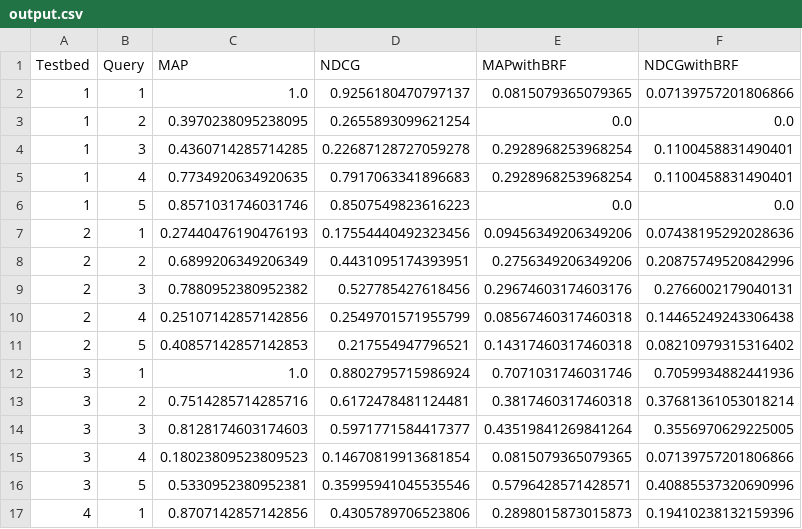
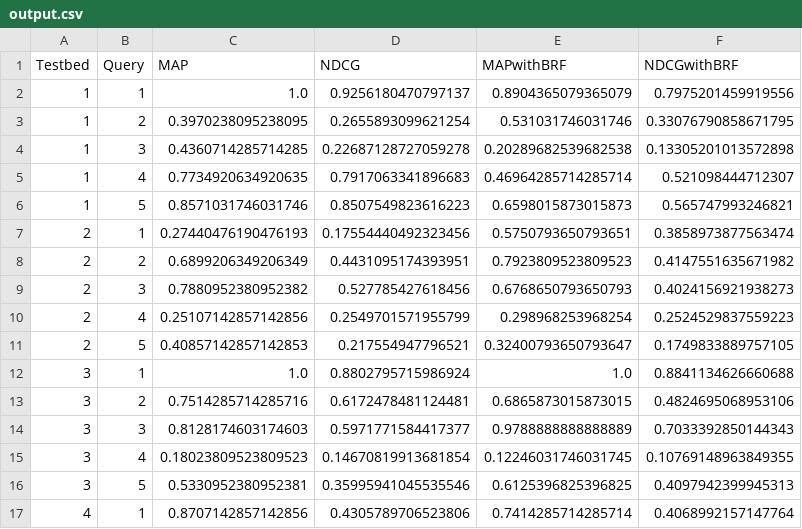
Before and after one commit to mitchmyburgh/IR-search-engine, a CSV file: search_engine/output/output.csv, drawn as a sheet; only a part is shown; the diff covers the shown part only.

```diff
--- a/search_engine/output/output.csv
+++ b/search_engine/output/output.csv
@@ -1,17 +1,17 @@
 Testbed,Query,MAP,NDCG,MAPwithBRF,NDCGwithBRF
-1,1,1.0,0.9256180470797137,0.0815079365079365,0.07139757201806866
-1,2,0.3970238095238095,0.2655893099621254,0.0,0.0
-1,3,0.4360714285714285,0.22687128727059278,0.2928968253968254,0.1100458831490401
-1,4,0.7734920634920635,0.7917063341896683,0.2928968253968254,0.1100458831490401
-1,5,0.8571031746031746,0.8507549823616223,0.0,0.0
-2,1,0.27440476190476193,0.17554440492323456,0.09456349206349206,0.07438195292028636
-2,2,0.6899206349206349,0.4431095174393951,0.2756349206349206,0.20875749520842996
-2,3,0.7880952380952382,0.527785427618456,0.29674603174603176,0.2766002179040131
-2,4,0.25107142857142856,0.2549701571955799,0.08567460317460318,0.14465249243306438
-2,5,0.40857142857142853,0.217554947796521,0.14317460317460318,0.08210979315316402
-3,1,1.0,0.8802795715986924,0.7071031746031746,0.7059934882441936
-3,2,0.7514285714285716,0.6172478481124481,0.3817460317460318,0.37681361053018214
-3,3,0.8128174603174603,0.5971771584417377,0.43519841269841264,0.3556970629225005
-3,4,0.18023809523809523,0.14670819913681854,0.0815079365079365,0.07139757201806866
-3,5,0.5330952380952381,0.35995941045535546,0.5796428571428571,0.40885537320690996
-4,1,0.8707142857142856,0.4305789706523806,0.2898015873015873,0.19410238132159396
+1,1,1.0,0.9256180470797137,0.8904365079365079,0.7975201459919556
+1,2,0.3970238095238095,0.2655893099621254,0.531031746031746,0.33076790858671795
+1,3,0.4360714285714285,0.22687128727059278,0.20289682539682538,0.13305201013572898
+1,4,0.7734920634920635,0.7917063341896683,0.46964285714285714,0.521098444712307
+1,5,0.8571031746031746,0.8507549823616223,0.6598015873015873,0.565747993246821
+2,1,0.27440476190476193,0.17554440492323456,0.5750793650793651,0.3858973877563474
+2,2,0.6899206349206349,0.4431095174393951,0.7923809523809523,0.4147551635671982
+2,3,0.7880952380952382,0.527785427618456,0.6768650793650793,0.4024156921938273
+2,4,0.25107142857142856,0.2549701571955799,0.298968253968254,0.2524529837559223
+2,5,0.40857142857142853,0.217554947796521,0.32400793650793647,0.1749833889757105
+3,1,1.0,0.8802795715986924,1.0,0.8841134626660688
+3,2,0.7514285714285716,0.6172478481124481,0.6865873015873015,0.4824695068953106
+3,3,0.8128174603174603,0.5971771584417377,0.9788888888888889,0.7033392850144343
+3,4,0.18023809523809523,0.14670819913681854,0.12246031746031745,0.10769148963849355
+3,5,0.5330952380952381,0.35995941045535546,0.6125396825396825,0.4097942399945313
+4,1,0.8707142857142856,0.4305789706523806,0.7414285714285714,0.4068992157147764
```
Also changed, not shown: 124 edited cells elsewhere in this file, 3 other files.
